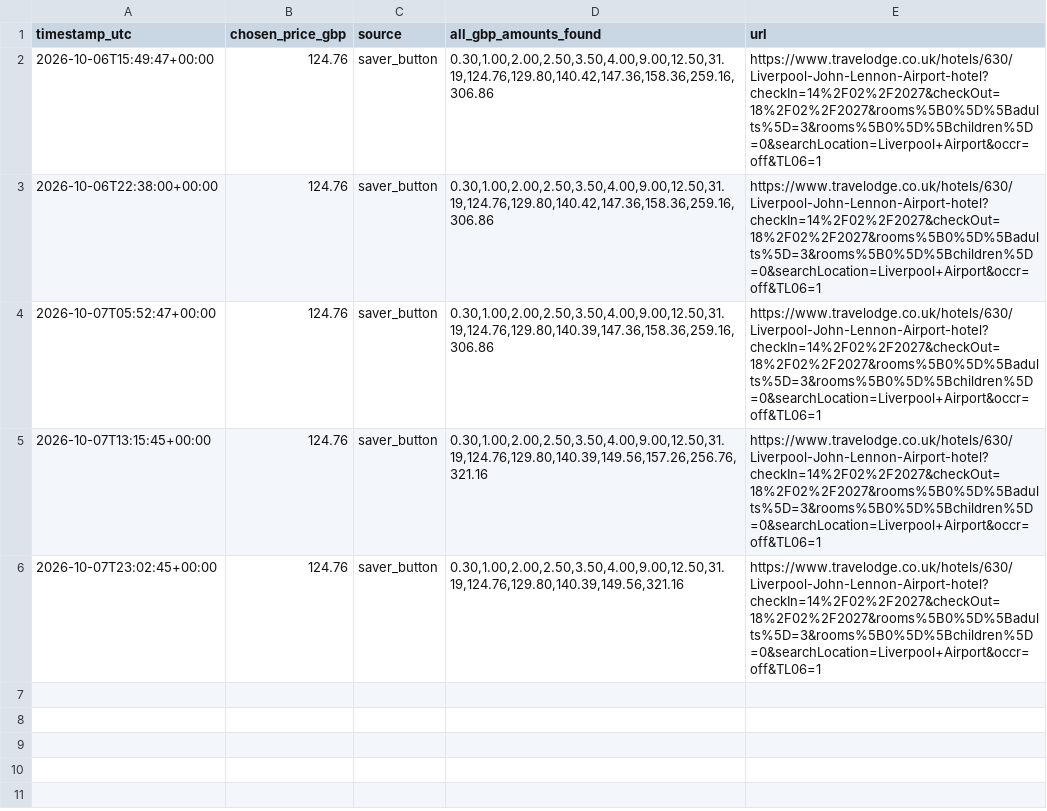
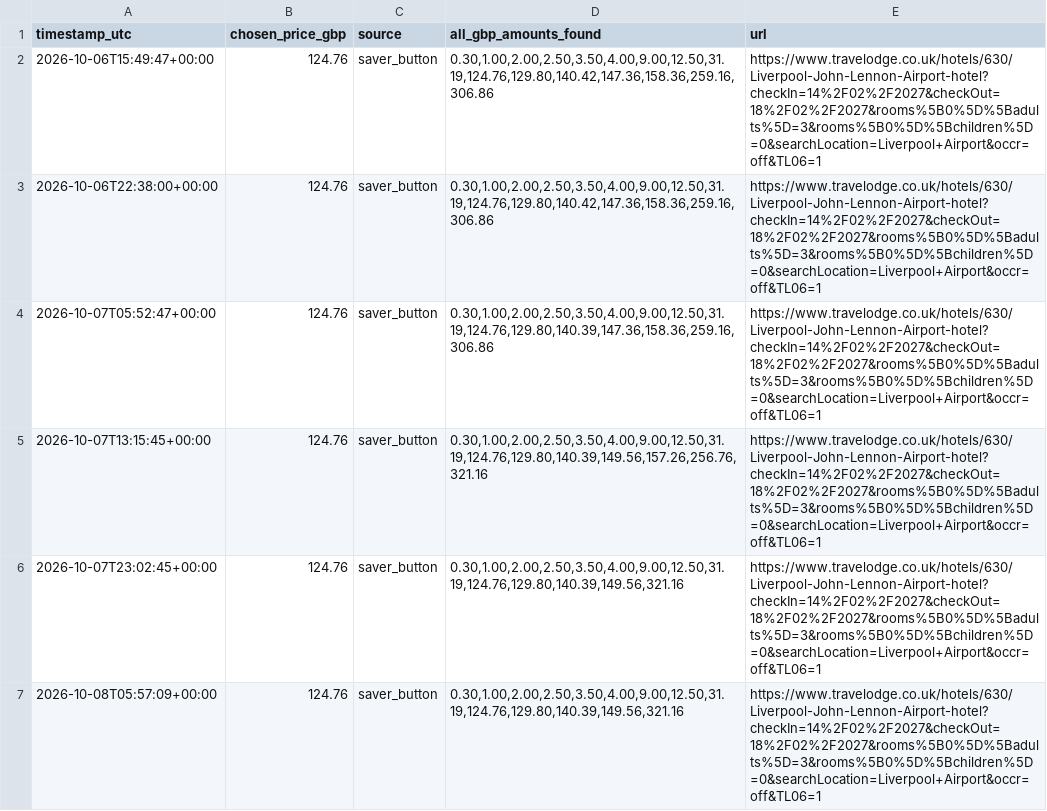
Before and after one commit to kosan9/hotel-price-monitor, a CSV file: history_travelodge_liverpool_john_lennon_airport_feb_14_18.csv, drawn as a sheet; the diff names each change by its address in the sheet, - before the commit and + after, or states it on an @@ line.

```diff
--- a/history_travelodge_liverpool_john_lennon_airport_feb_14_18.csv
+++ b/history_travelodge_liverpool_john_lennon_airport_feb_14_18.csv
+row 7: 2026-10-08T05:57:09+00:00 | 124.76 | saver_button | 0.30,1.00,2.00,2.50,3.50,4.00,9.00,12.50,31.19,124.76,129.80,140.39,149.56,321.16 | https://www.travelodge.co.uk/hotels/630/Liverpool-John-Lennon-Airport-hotel?checkIn=14%2F02%2F2027&checkOut=18%2F02%2F2027&rooms%5B0%5D%5Badults%5D=3&rooms%5B0%5D%5Bchildren%5D=0&searchLocation=Liverpool+Airport&occr=off&TL06=1
```
Also changed, not shown: history_travelodge_london_chessington_tolworth_dec_26_31.csv, 2 other files.
